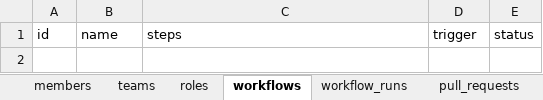
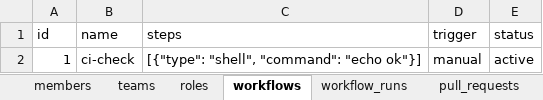
Before and after one commit to LuZhong-Li/gosim-demo-26, an Excel workbook: demo/seed-workbook.xlsx, sheet workflows, drawn as a sheet; values as stored, in another font and other column widths than the file's, no borders; the diff names each change by its address in the sheet, - before the commit and + after, or states it on an @@ line.

Commit message:
feat(phase3): 完成 Actions 工作流 Runner 与 required-check 联动
- WorkflowRunner：shell/python/http 步骤执行器
- WorkflowTrigger：运行记录 + 审计/trace 留痕
- WorkflowCheck：required-check 拦截失败工作流后的 PR 合并
- gx workflow run/list 子命令与种子 ci-check 工作流
- 工作流单元/集成测试

```diff
--- a/demo/seed-workbook.xlsx (sheet workflows)
+++ b/demo/seed-workbook.xlsx (sheet workflows)
+row 2: 1 | ci-check | [{"type": "shell", "command": "echo ok"}] | manual | active
```
Also changed, not shown: sheet members, 11 other files.
